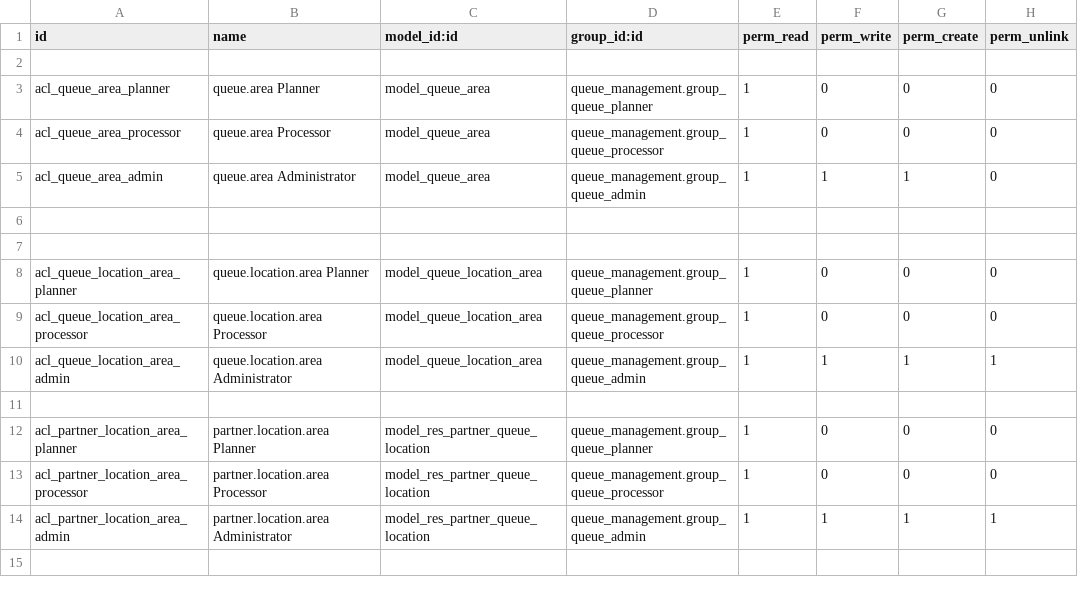
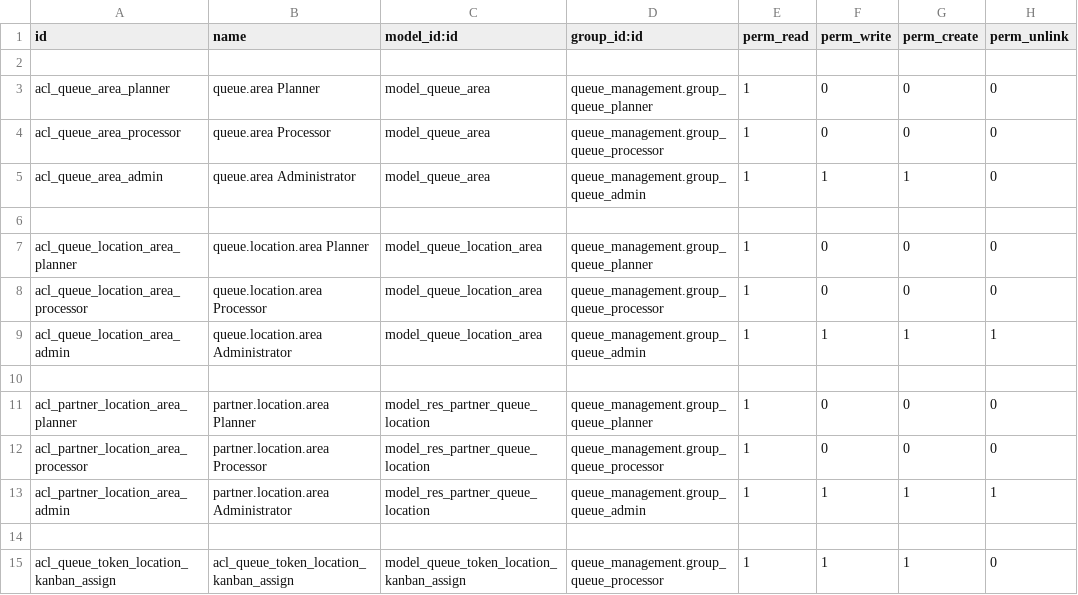
Before and after one commit to tegin/cb-medical, a CSV file: medical_queue_management/security/ir.model.access.csv, drawn as a sheet; removed rows and columns are numbered as before the commit, all else as after; the diff names each change by its address in the sheet, - before the commit and + after, or states it on an @@ line.

Commit message:
[IMP] medical_queue_management:Add token list

```diff
--- a/medical_queue_management/security/ir.model.access.csv
+++ b/medical_queue_management/security/ir.model.access.csv
-row 7: (empty)
+row 14: (empty)
+row 15: acl_queue_token_location_kanban_assign | acl_queue_token_location_kanban_assign | model_queue_token_location_kanban_assign | queue_management.group_queue_processor | 1 | 1 | 1 | 0
```
Also changed, not shown: 10 other files.
